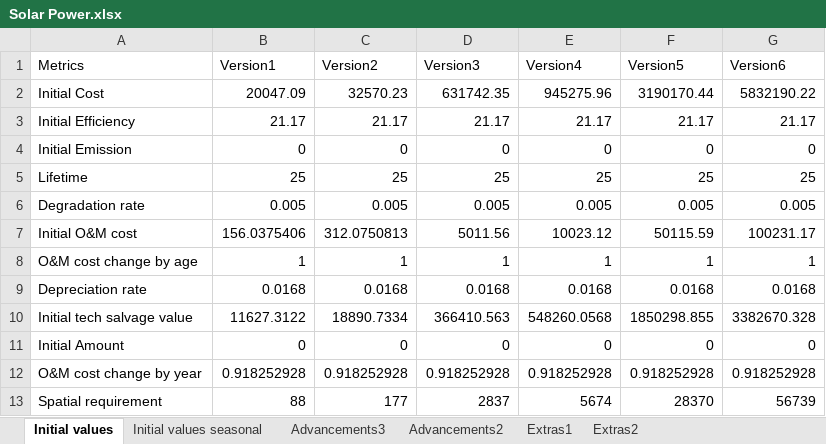
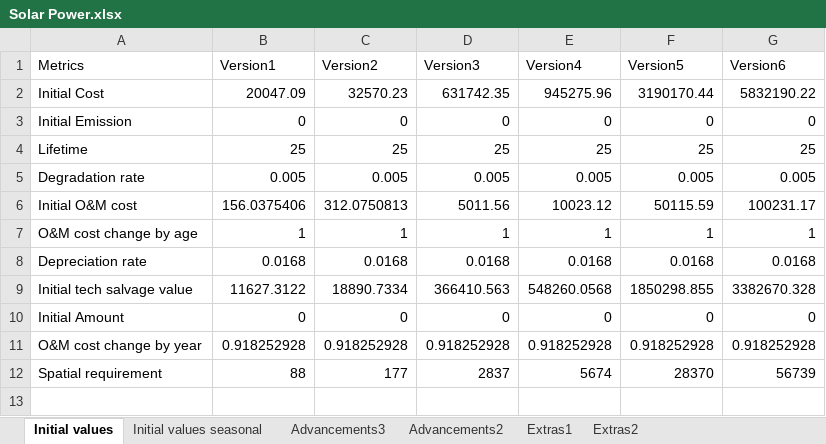
Before and after one commit to emirseners/Campus-Application, an Excel workbook: Data/Solar Power.xlsx, sheet Initial values, drawn as a sheet; values as stored, in another font and other column widths than the file's, no borders; the diff names each change by its address in the sheet, - before the commit and + after, or states it on an @@ line.

```diff
--- a/Data/Solar Power.xlsx (sheet Initial values)
+++ b/Data/Solar Power.xlsx (sheet Initial values)
-row 3: Initial Efficiency | 21.17 | 21.17 | 21.17 | 21.17 | 21.17 | 21.17
```
Also changed, not shown: Data/Battery.xlsx, Data/Demand.xlsx, 3 other files.
